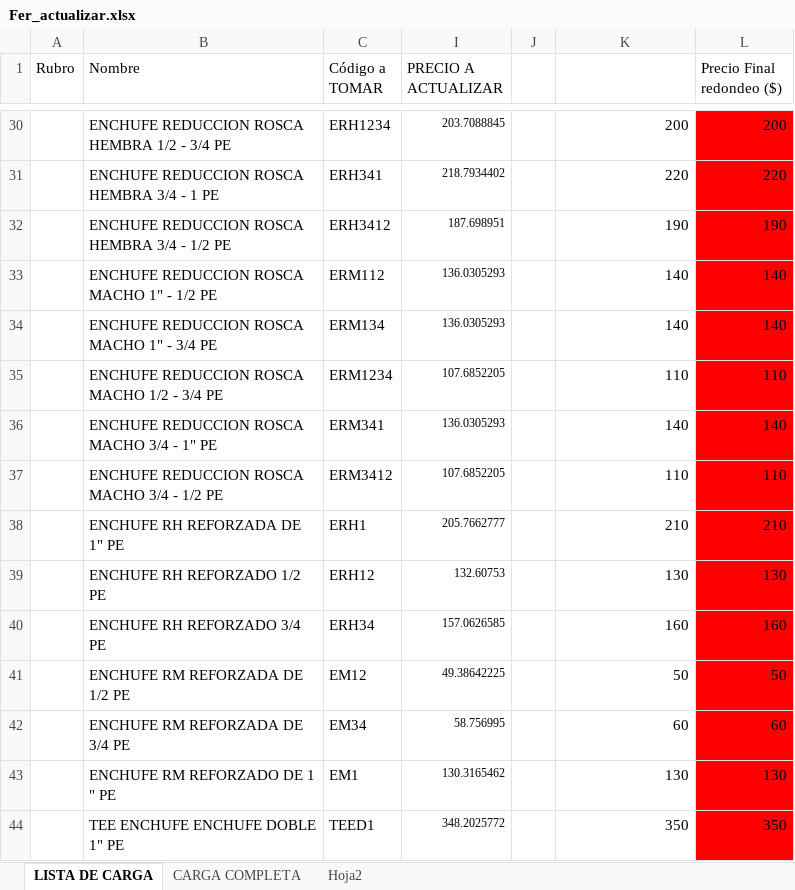
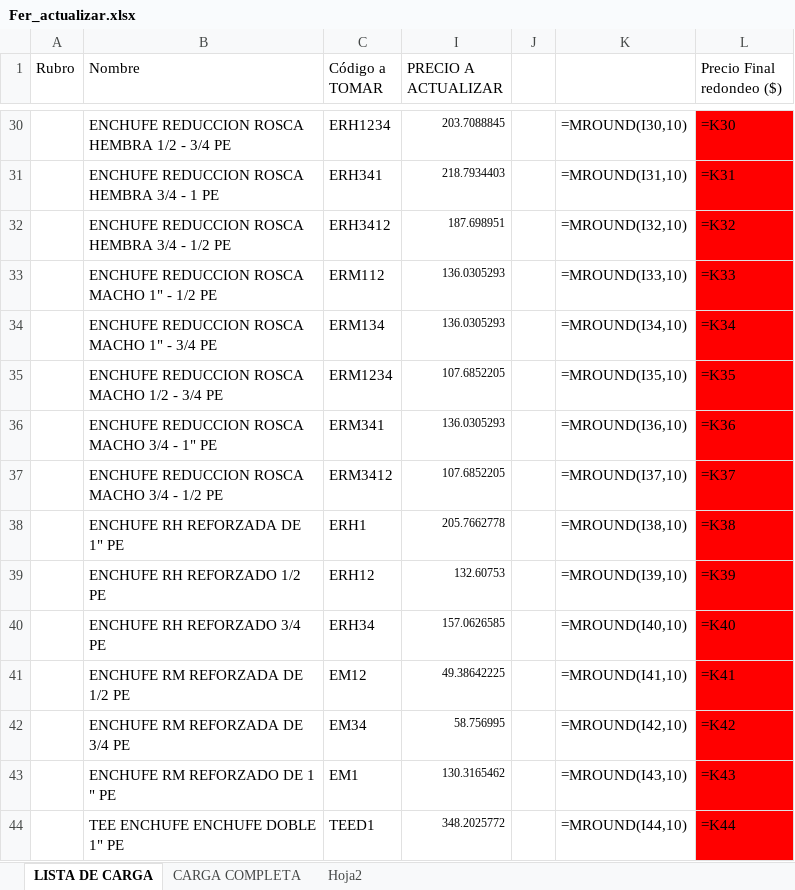
Before and after one commit to mateoastelarra/FerreteriaNorte, an Excel workbook: Fer_actualizar.xlsx, sheet LISTA DE CARGA, drawn as a sheet; only a part is shown, gaps mark what is left out; values as stored, in another font and other column widths than the file's, no borders; formulas without a stored value are shown as written; charts and pictures and conditional formats not drawn; the diff covers the shown part only; the diff names each change by its address in the sheet, - before the commit and + after, or states it on an @@ line.

```diff
--- a/Fer_actualizar.xlsx (sheet LISTA DE CARGA)
+++ b/Fer_actualizar.xlsx (sheet LISTA DE CARGA)
-K30: 200
+K30: =MROUND(I30,10)
-L30 (Precio Final redondeo ($)): 200
+L30 (Precio Final redondeo ($)): =K30
-I31 (PRECIO A ACTUALIZAR): 218.7934402
+I31 (PRECIO A ACTUALIZAR): 218.7934403
-K31: 220
+K31: =MROUND(I31,10)
-L31 (Precio Final redondeo ($)): 220
+L31 (Precio Final redondeo ($)): =K31
-K32: 190
+K32: =MROUND(I32,10)
-L32 (Precio Final redondeo ($)): 190
+L32 (Precio Final redondeo ($)): =K32
-K33: 140
+K33: =MROUND(I33,10)
-L33 (Precio Final redondeo ($)): 140
+L33 (Precio Final redondeo ($)): =K33
-K34: 140
+K34: =MROUND(I34,10)
-L34 (Precio Final redondeo ($)): 140
+L34 (Precio Final redondeo ($)): =K34
-K35: 110
+K35: =MROUND(I35,10)
-L35 (Precio Final redondeo ($)): 110
+L35 (Precio Final redondeo ($)): =K35
-K36: 140
+K36: =MROUND(I36,10)
-L36 (Precio Final redondeo ($)): 140
+L36 (Precio Final redondeo ($)): =K36
-K37: 110
+K37: =MROUND(I37,10)
-L37 (Precio Final redondeo ($)): 110
+L37 (Precio Final redondeo ($)): =K37
-I38 (PRECIO A ACTUALIZAR): 205.7662777
+I38 (PRECIO A ACTUALIZAR): 205.7662778
-K38: 210
+K38: =MROUND(I38,10)
-L38 (Precio Final redondeo ($)): 210
+L38 (Precio Final redondeo ($)): =K38
-K39: 130
+K39: =MROUND(I39,10)
-L39 (Precio Final redondeo ($)): 130
+L39 (Precio Final redondeo ($)): =K39
-K40: 160
+K40: =MROUND(I40,10)
-L40 (Precio Final redondeo ($)): 160
+L40 (Precio Final redondeo ($)): =K40
-K41: 50
+K41: =MROUND(I41,10)
-L41 (Precio Final redondeo ($)): 50
+L41 (Precio Final redondeo ($)): =K41
-K42: 60
+K42: =MROUND(I42,10)
-L42 (Precio Final redondeo ($)): 60
+L42 (Precio Final redondeo ($)): =K42
-K43: 130
+K43: =MROUND(I43,10)
-L43 (Precio Final redondeo ($)): 130
+L43 (Precio Final redondeo ($)): =K43
-K44: 350
+K44: =MROUND(I44,10)
-L44 (Precio Final redondeo ($)): 350
+L44 (Precio Final redondeo ($)): =K44
```
Also changed, not shown: 78 edited cells elsewhere in this sheet, hidden cells, charts or pictures, CAVALF.xlsx, precios_finales.xlsx, 10 other files.
